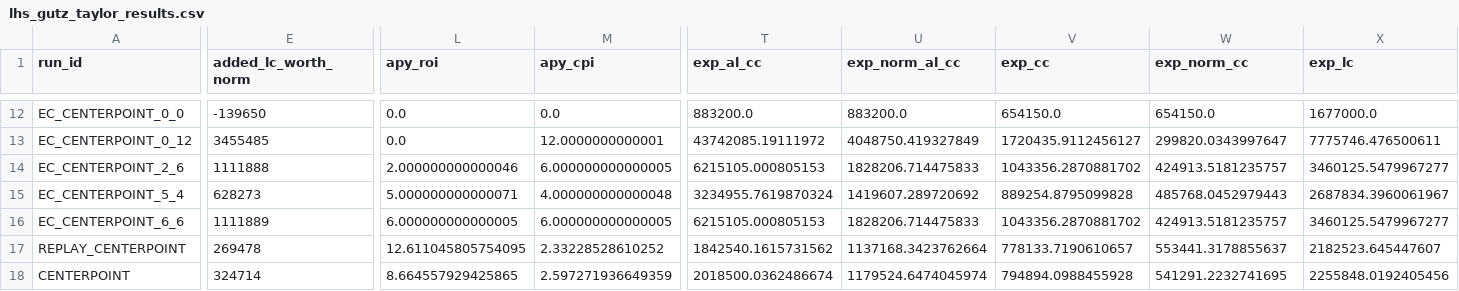
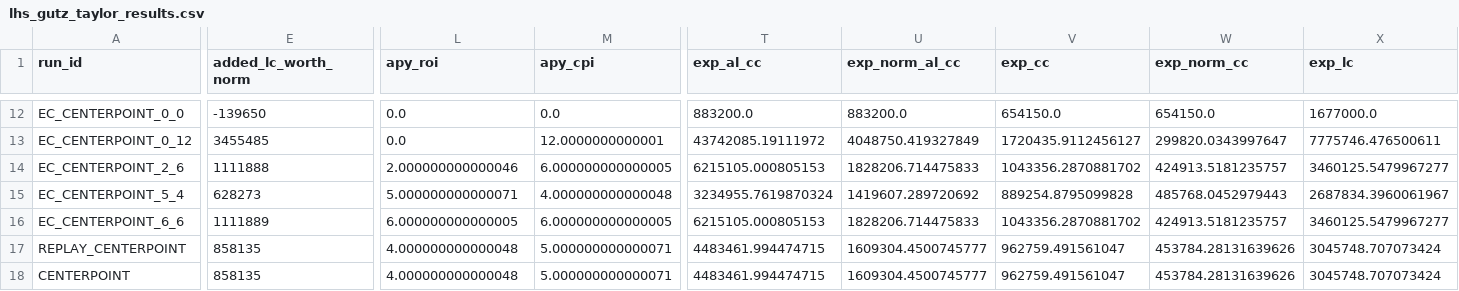
Before and after one commit to davegutz/myLifeSaver, a CSV file: lhs_gutz_taylor_results.csv, drawn as a sheet; only a part is shown, gaps mark what is left out; the diff covers the shown part only; the diff names each change by its address in the sheet, - before the commit and + after, or states it on an @@ line.

```diff
--- a/lhs_gutz_taylor_results.csv
+++ b/lhs_gutz_taylor_results.csv
-E17 (added_lc_worth_norm): 269478
+E17 (added_lc_worth_norm): 858135
-L17 (apy_roi): 12.611045805754095
+L17 (apy_roi): 4.000000000000048
-M17 (apy_cpi): 2.33228528610252
+M17 (apy_cpi): 5.000000000000071
-T17 (exp_al_cc): 1842540.1615731562
+T17 (exp_al_cc): 4483461.994474715
-U17 (exp_norm_al_cc): 1137168.3423762664
+U17 (exp_norm_al_cc): 1609304.4500745777
-V17 (exp_cc): 778133.7190610657
+V17 (exp_cc): 962759.491561047
-W17 (exp_norm_cc): 553441.3178855637
+W17 (exp_norm_cc): 453784.28131639626
-X17 (exp_lc): 2182523.645447607
+X17 (exp_lc): 3045748.707073424
-E18 (added_lc_worth_norm): 324714
+E18 (added_lc_worth_norm): 858135
-L18 (apy_roi): 8.664557929425865
+L18 (apy_roi): 4.000000000000048
-M18 (apy_cpi): 2.597271936649359
+M18 (apy_cpi): 5.000000000000071
-T18 (exp_al_cc): 2018500.0362486674
+T18 (exp_al_cc): 4483461.994474715
-U18 (exp_norm_al_cc): 1179524.6474045974
+U18 (exp_norm_al_cc): 1609304.4500745777
-V18 (exp_cc): 794894.0988455928
+V18 (exp_cc): 962759.491561047
-W18 (exp_norm_cc): 541291.2232741695
+W18 (exp_norm_cc): 453784.28131639626
-X18 (exp_lc): 2255848.0192405456
+X18 (exp_lc): 3045748.707073424
```
Also changed, not shown: 122 edited cells elsewhere in this file, 5 other files.
